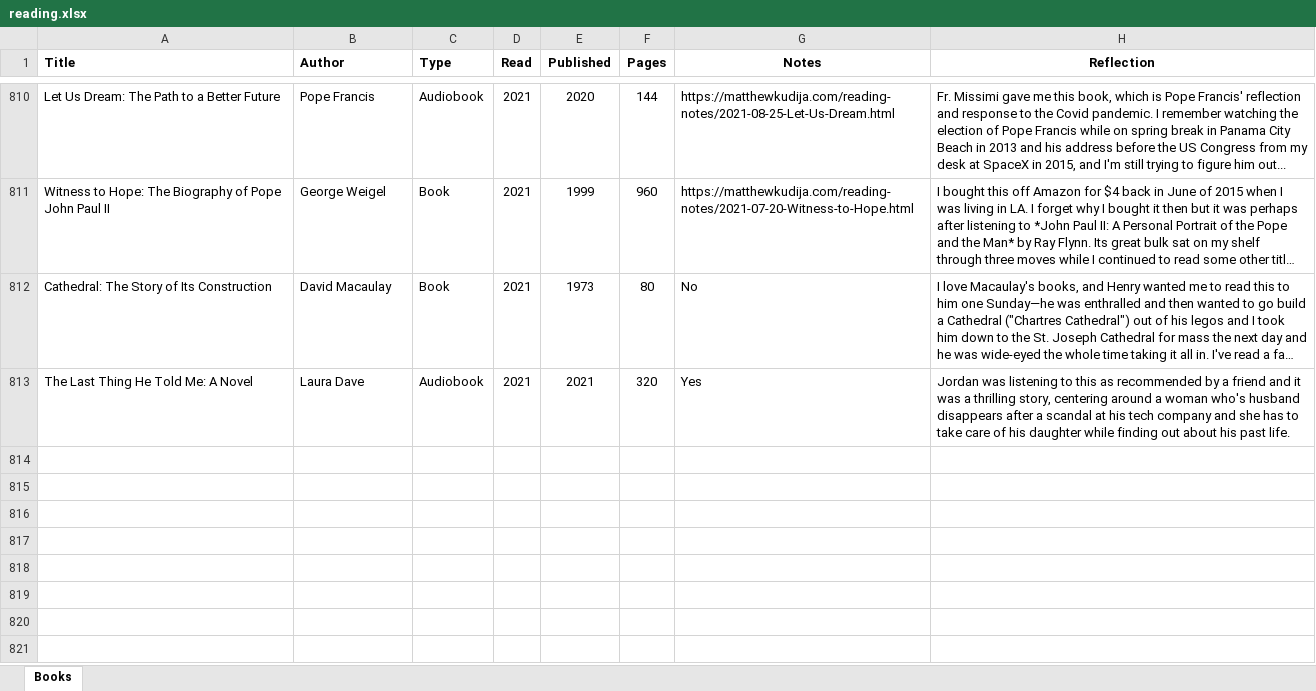
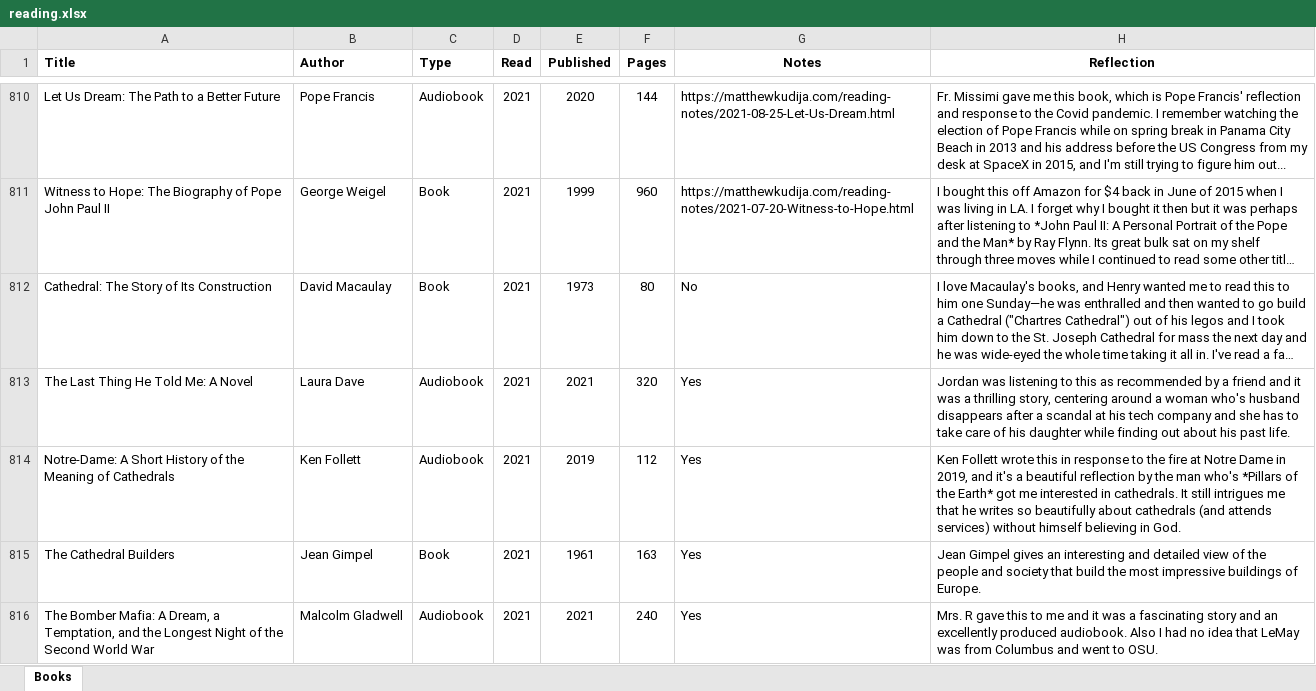
Before and after one commit to mkudija/mkudija.github.io, an Excel workbook: reading/reading.xlsx, sheet Books, drawn as a sheet; only a part is shown, gaps mark what is left out; long unchanged cells end in …; values as stored, in another font and other column widths than the file's, no borders; conditional formats not drawn; the diff names each change by its address in the sheet, - before the commit and + after, or states it on an @@ line.

Commit message:
bomber mafia

```diff
--- a/reading/reading.xlsx (sheet Books)
+++ b/reading/reading.xlsx (sheet Books)
+row 814: Notre-Dame: A Short History of the Meaning of Cathedrals | Ken Follett | Audiobook | 2021 | 2019 | 112 | Yes | Ken Follett wrote this in response to the fire at Notre Dame in 2019, and it's a beautiful reflection by the man who's *Pillars of the Earth* got me interested in cathedrals. It still intrigues me that he writes so beautifully about cathedrals (and attends services) without himself believing in God.
+row 815: The Cathedral Builders | Jean Gimpel | Book | 2021 | 1961 | 163 | Yes | Jean Gimpel gives an interesting and detailed view of the people and society that build the most impressive buildings of Europe.
+row 816: The Bomber Mafia: A Dream, a Temptation, and the Longest Night of the Second World War | Malcolm Gladwell | Audiobook | 2021 | 2021 | 240 | Yes | Mrs. R gave this to me and it was a fascinating story and an excellently produced audiobook. Also I had no idea that LeMay was from Columbus and went to OSU.
```
Also changed, not shown: 18 other files.
